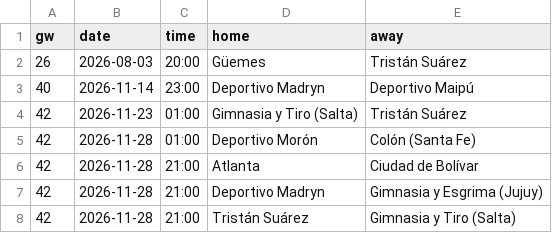
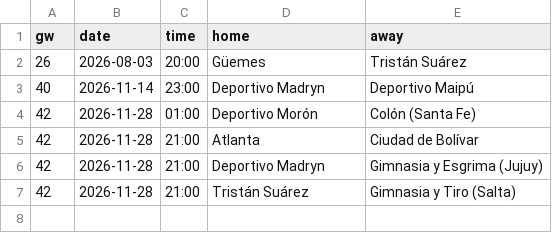
Before and after one commit to L1nu-X/open-matchday, a CSV file: data/ARG_2_primera-nacional/fixtures_2627.csv, drawn as a sheet.

```diff
--- a/data/ARG_2_primera-nacional/fixtures_2627.csv
+++ b/data/ARG_2_primera-nacional/fixtures_2627.csv
@@ -3,3 +3,2 @@ gw,date,time,home,away
 40,2026-11-14,23:00,Deportivo Madryn,Deportivo Maipú
-42,2026-11-23,01:00,Gimnasia y Tiro (Salta),Tristán Suárez
 42,2026-11-28,01:00,Deportivo Morón,Colón (Santa Fe)
```
Also changed, not shown: data/ARG_1_liga-profesional/results_2627.csv, data/ARG_2_primera-nacional/results_2627.csv, 6 other files.
